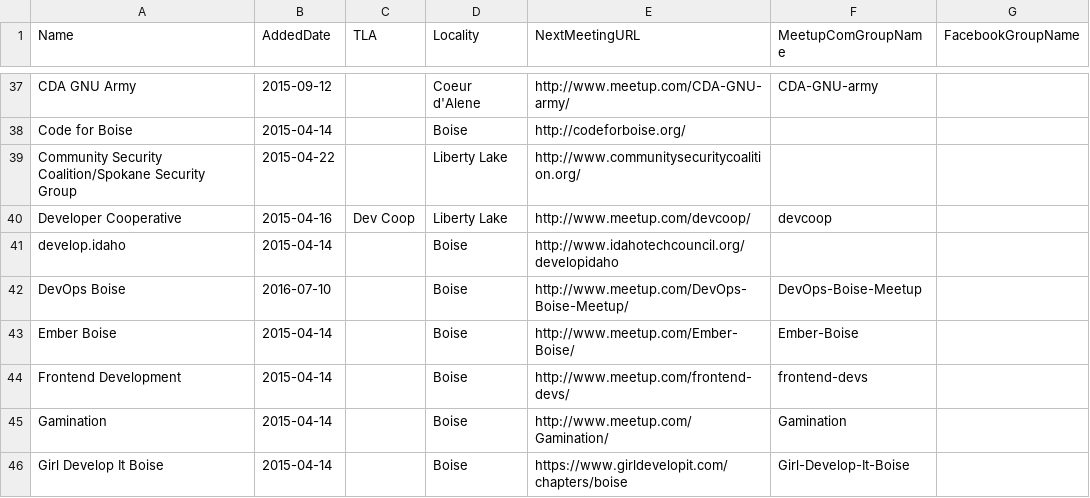
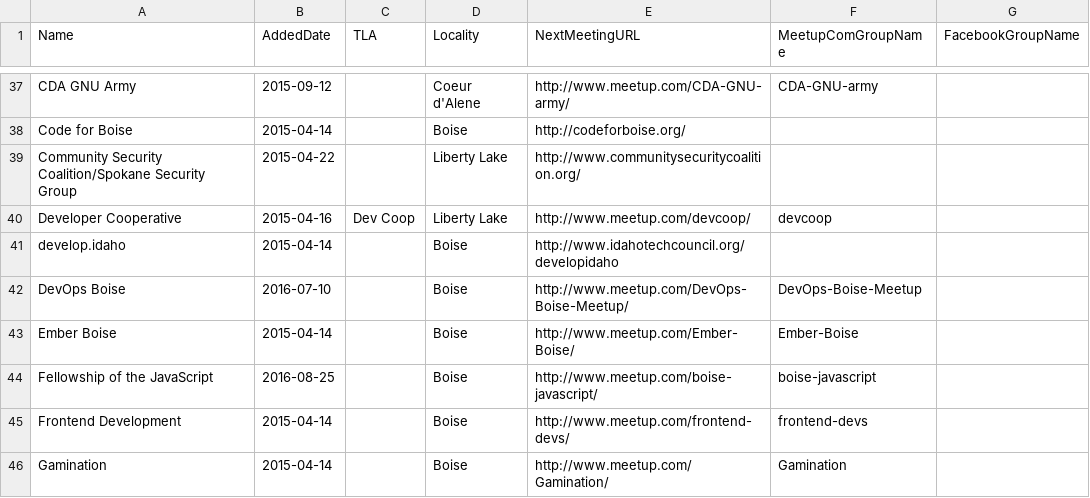
Before and after one commit to rationalagents/gemstateio-groups, a CSV file: groups.csv, drawn as a sheet; only a part is shown, gaps mark what is left out; the shorter side is filled out with more unchanged rows; the diff names each change by its address in the sheet, - before the commit and + after, or states it on an @@ line.

Commit message:
Resolve #25 (#30)

```diff
--- a/groups.csv
+++ b/groups.csv
+row 44: Fellowship of the JavaScript | 2016-08-25 |  | Boise | http://www.meetup.com/boise-javascript/ | boise-javascript
```
